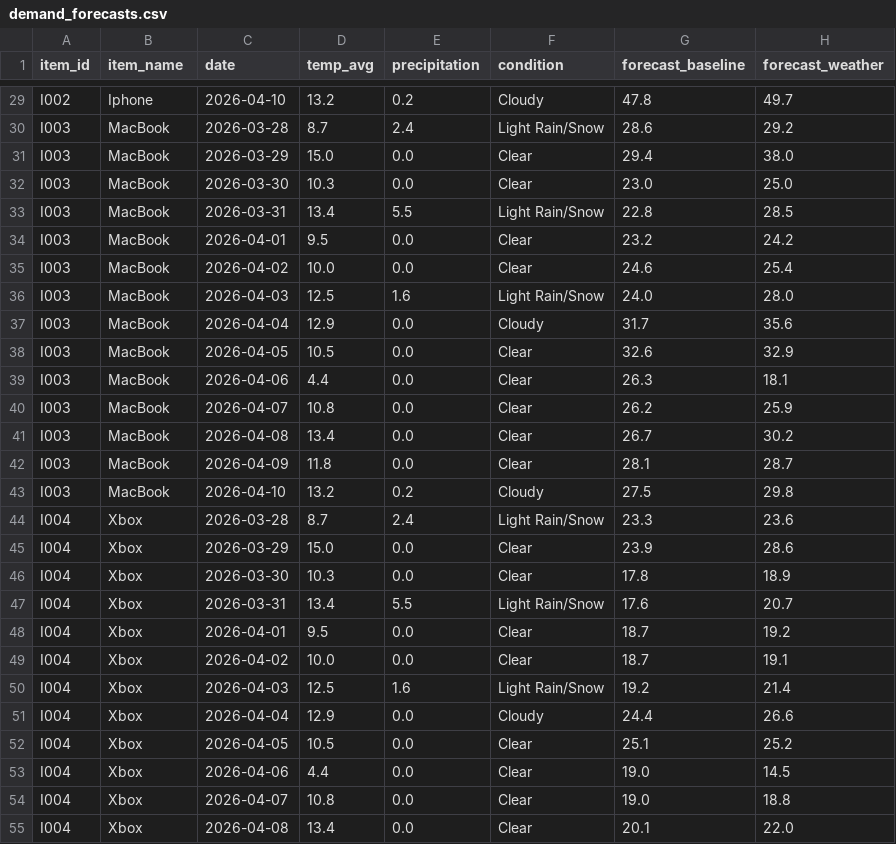
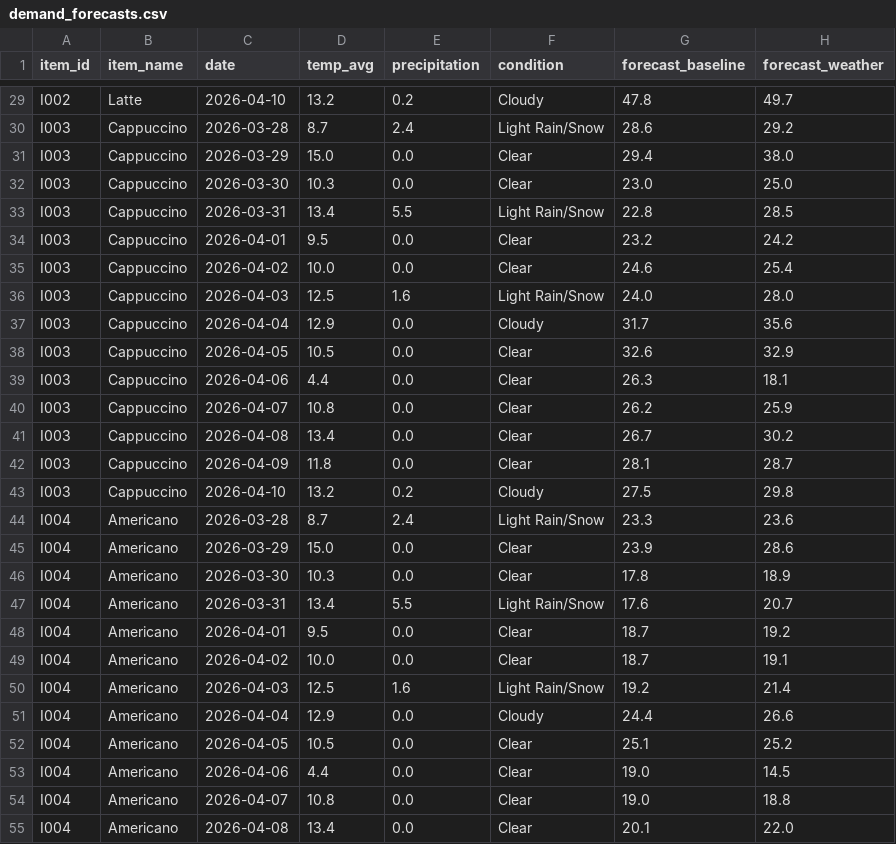
Before and after one commit to usp787/CS6220_Final_Project, a CSV file: output/demand_forecasts.csv, drawn as a sheet; only a part is shown, gaps mark what is left out; the diff covers the shown part only; the diff names each change by its address in the sheet, - before the commit and + after, or states it on an @@ line.

```diff
--- a/output/demand_forecasts.csv
+++ b/output/demand_forecasts.csv
-B29 (item_name): Iphone
+B29 (item_name): Latte
-B30:B43 (item_name): MacBook
+B30:B43 (item_name): Cappuccino
-B44:B55 (item_name): Xbox
+B44:B55 (item_name): Americano
```
Also changed, not shown: 57 edited cells elsewhere in this file, data/daily_demand.csv, output/stockout_simulation.csv, 30 other files.
